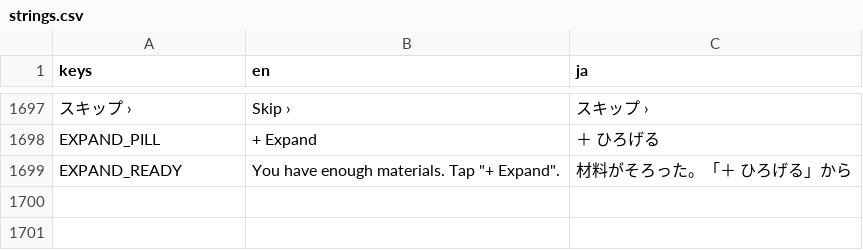
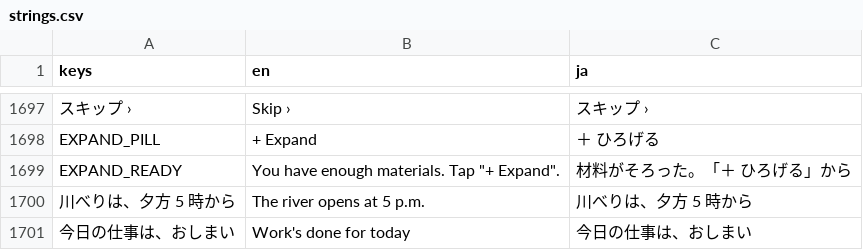
Before and after one commit to FallseF/paw-time, a CSV file: i18n/strings.csv, drawn as a sheet; only a part is shown, gaps mark what is left out.

```diff
--- a/i18n/strings.csv
+++ b/i18n/strings.csv
@@ -1747 +1747,3 @@ EXPAND_PILL,+ Expand,＋ ひろげる
 EXPAND_READY,"You have enough materials. Tap ""+ Expand"".",材料がそろった。「＋ ひろげる」から
+川べりは、夕方 5 時から,The river opens at 5 p.m.,川べりは、夕方 5 時から
+今日の仕事は、おしまい,Work's done for today,今日の仕事は、おしまい
```
Also changed, not shown: 11 other files.
